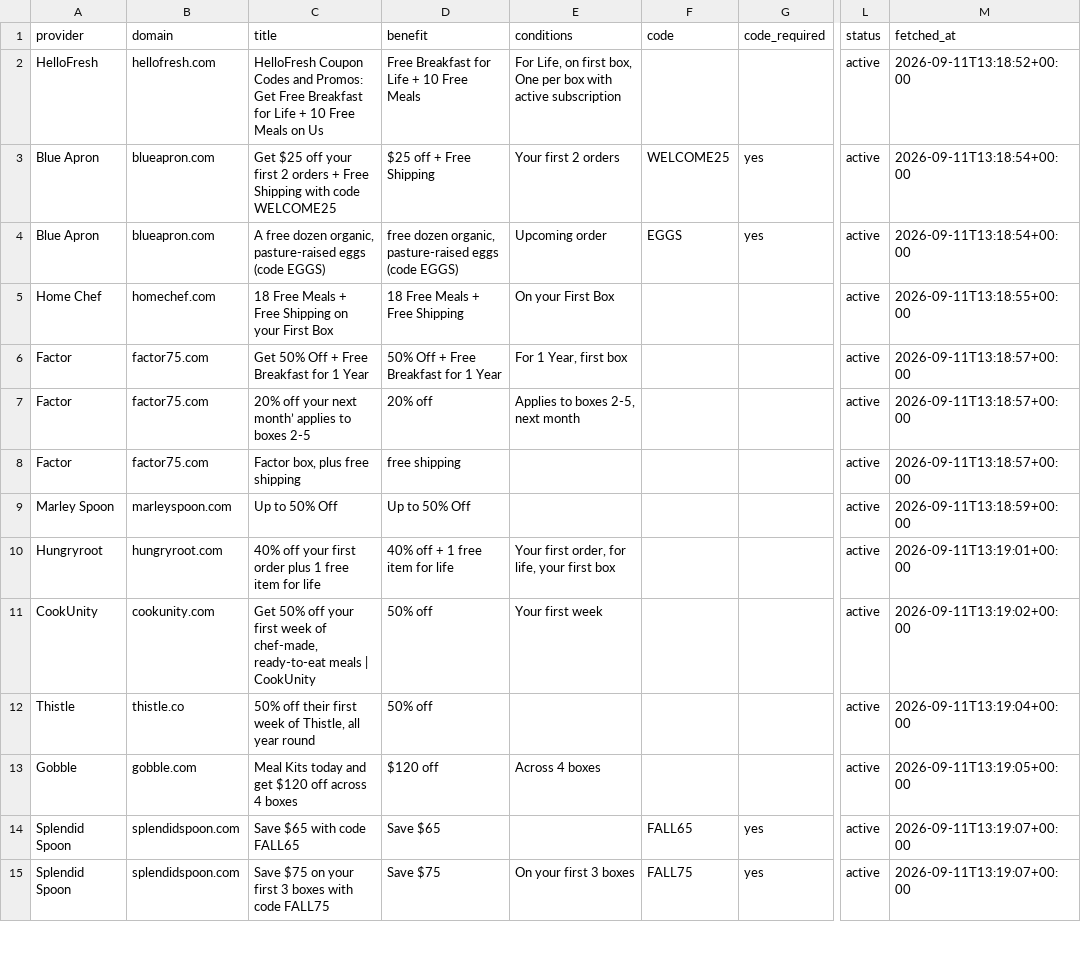
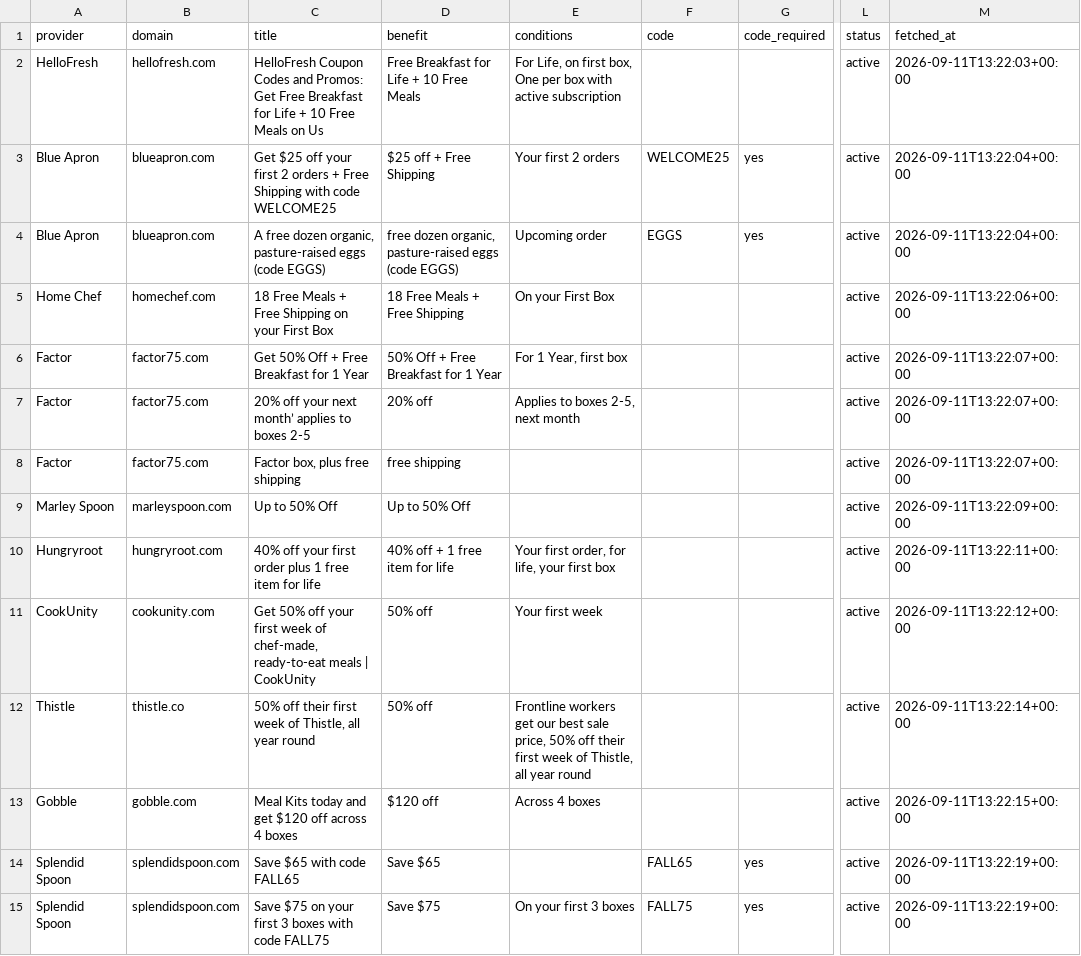
Before and after one commit to OwenLi6666/hellofresh-deals-promo-radar, a CSV file: public/offers.csv, drawn as a sheet; only a part is shown, gaps mark what is left out; the diff covers the shown part only; the diff names each change by its address in the sheet, - before the commit and + after, or states it on an @@ line.

```diff
--- a/public/offers.csv
+++ b/public/offers.csv
-M2 (fetched_at): 2026-09-11T13:18:52+00:00
+M2 (fetched_at): 2026-09-11T13:22:03+00:00
-M3:M4 (fetched_at): 2026-09-11T13:18:54+00:00
+M3:M4 (fetched_at): 2026-09-11T13:22:04+00:00
-M5 (fetched_at): 2026-09-11T13:18:55+00:00
+M5 (fetched_at): 2026-09-11T13:22:06+00:00
-M6:M8 (fetched_at): 2026-09-11T13:18:57+00:00
+M6:M8 (fetched_at): 2026-09-11T13:22:07+00:00
-M9 (fetched_at): 2026-09-11T13:18:59+00:00
+M9 (fetched_at): 2026-09-11T13:22:09+00:00
-M10 (fetched_at): 2026-09-11T13:19:01+00:00
+M10 (fetched_at): 2026-09-11T13:22:11+00:00
-M11 (fetched_at): 2026-09-11T13:19:02+00:00
+M11 (fetched_at): 2026-09-11T13:22:12+00:00
-E12 (conditions): (empty)
+E12 (conditions): Frontline workers get our best sale price, 50% off their first week of Thistle, all year round
-M12 (fetched_at): 2026-09-11T13:19:04+00:00
+M12 (fetched_at): 2026-09-11T13:22:14+00:00
-M13 (fetched_at): 2026-09-11T13:19:05+00:00
+M13 (fetched_at): 2026-09-11T13:22:15+00:00
-M14:M15 (fetched_at): 2026-09-11T13:19:07+00:00
+M14:M15 (fetched_at): 2026-09-11T13:22:19+00:00
```
Also changed, not shown: 26 edited cells elsewhere in this file, 44 other files.
